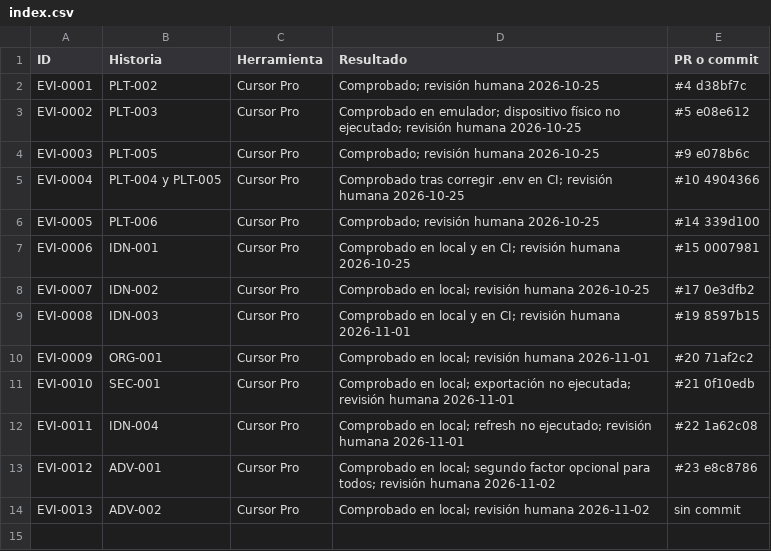
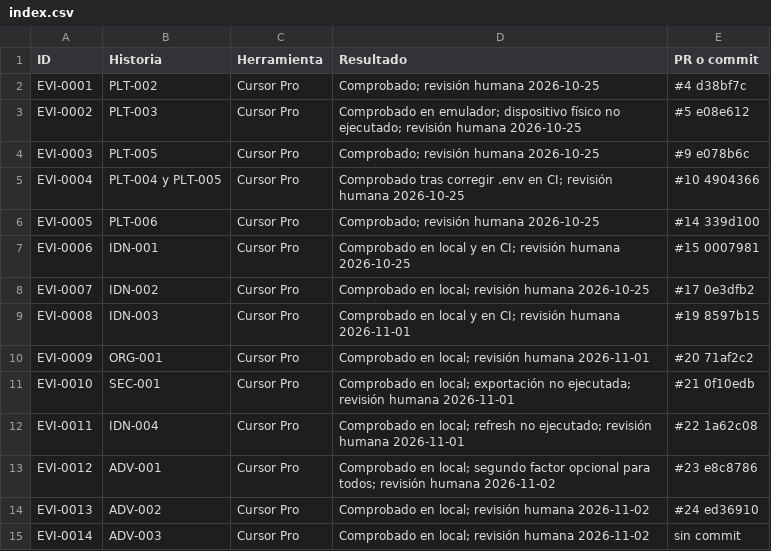
Before and after one commit to DaniCorreaPlaceres/TFM, a CSV file: docs/evidence/index.csv, drawn as a sheet.

```diff
--- a/docs/evidence/index.csv
+++ b/docs/evidence/index.csv
@@ -13,2 +13,3 @@ EVI-0011,IDN-004,Cursor Pro,Comprobado en local; refresh no ejecutado; revisión
 EVI-0012,ADV-001,Cursor Pro,Comprobado en local; segundo factor opcional para todos; revisión humana 2026-11-02,#23 e8c8786
-EVI-0013,ADV-002,Cursor Pro,Comprobado en local; revisión humana 2026-11-02,sin commit
+EVI-0013,ADV-002,Cursor Pro,Comprobado en local; revisión humana 2026-11-02,#24 ed36910
+EVI-0014,ADV-003,Cursor Pro,Comprobado en local; revisión humana 2026-11-02,sin commit
```
Also changed, not shown: 28 other files.
